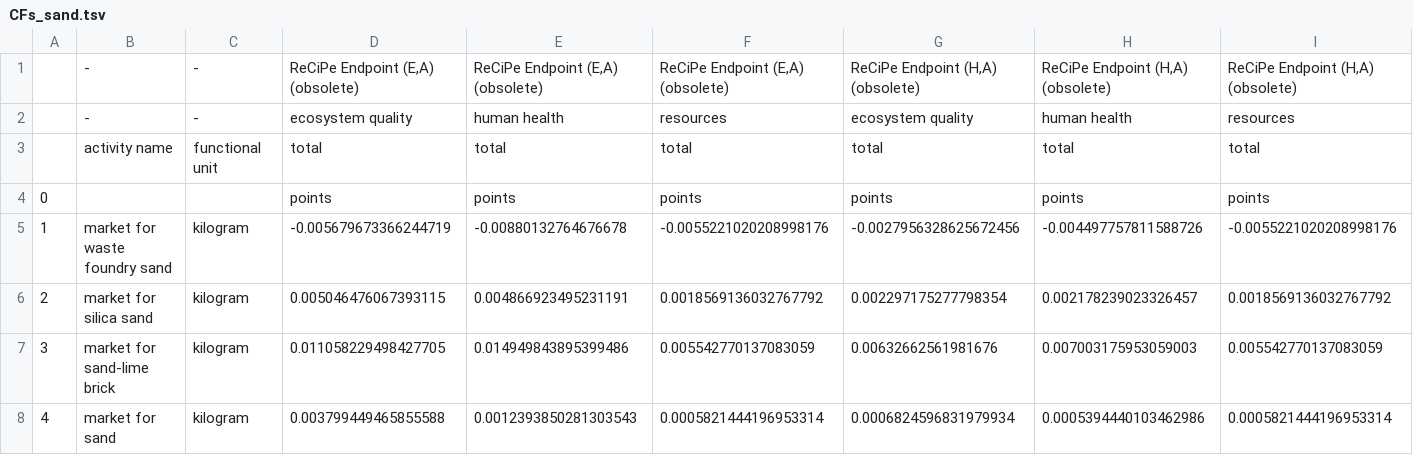
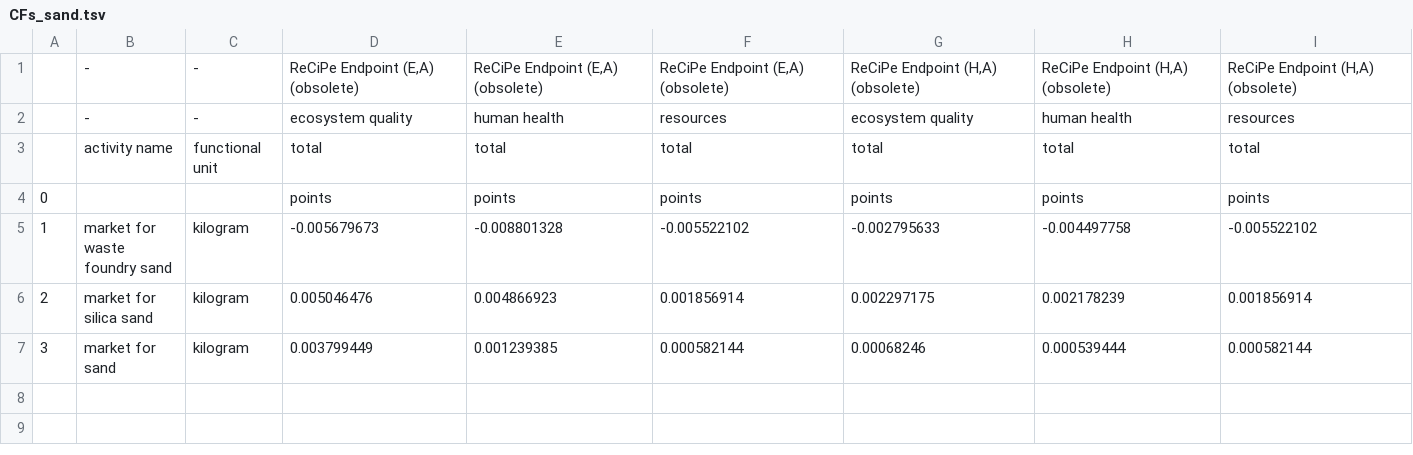
Before and after one commit to QSD-Group/EXPOsan, a TSV file: exposan/bwaise/data/CFs_new/CFs_sand.tsv, drawn as a sheet; only a part is shown; removed rows and columns are numbered as before the commit, all else as after; rows hold the shown columns only; the diff names each change by its address in the sheet, - before the commit and + after, or states it on an @@ line.

Commit message:
update CF for sand

```diff
--- a/exposan/bwaise/data/CFs_new/CFs_sand.tsv
+++ b/exposan/bwaise/data/CFs_new/CFs_sand.tsv
-row 5: 1 | market for waste foundry sand | kilogram | -0.005679673366244719 | -0.00880132764676678 | -0.0055221020208998176 | -0.0027956328625672456 | -0.004497757811588726 | -0.0055221020208998176
-row 6: 2 | market for silica sand | kilogram | 0.005046476067393115 | 0.004866923495231191 | 0.0018569136032767792 | 0.002297175277798354 | 0.002178239023326457 | 0.0018569136032767792
-row 7: 3 | market for sand-lime brick | kilogram | 0.011058229498427705 | 0.014949843895399486 | 0.005542770137083059 | 0.00632662561981676 | 0.007003175953059003 | 0.005542770137083059
-row 8: 4 | market for sand | kilogram | 0.003799449465855588 | 0.0012393850281303543 | 0.0005821444196953314 | 0.0006824596831979934 | 0.0005394440103462986 | 0.0005821444196953314
+row 5: 1 | market for waste foundry sand | kilogram | -0.005679673 | -0.008801328 | -0.005522102 | -0.002795633 | -0.004497758 | -0.005522102
+row 6: 2 | market for silica sand | kilogram | 0.005046476 | 0.004866923 | 0.001856914 | 0.002297175 | 0.002178239 | 0.001856914
+row 7: 3 | market for sand | kilogram | 0.003799449 | 0.001239385 | 0.000582144 | 0.00068246 | 0.000539444 | 0.000582144
```
Also changed, not shown: 2 other files.
